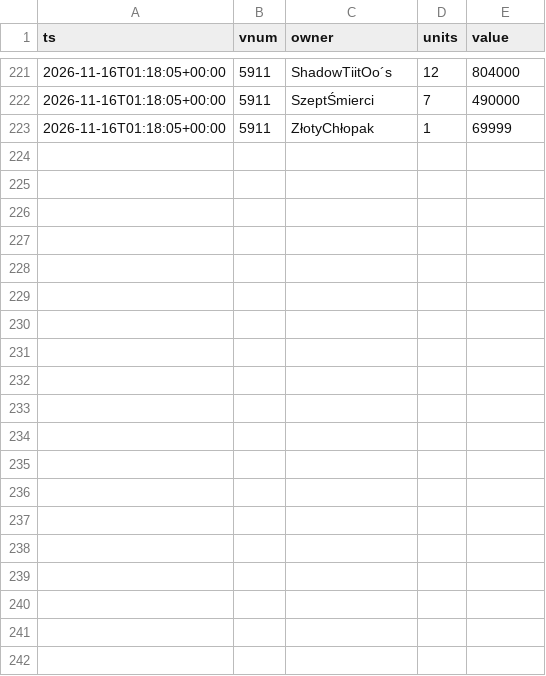
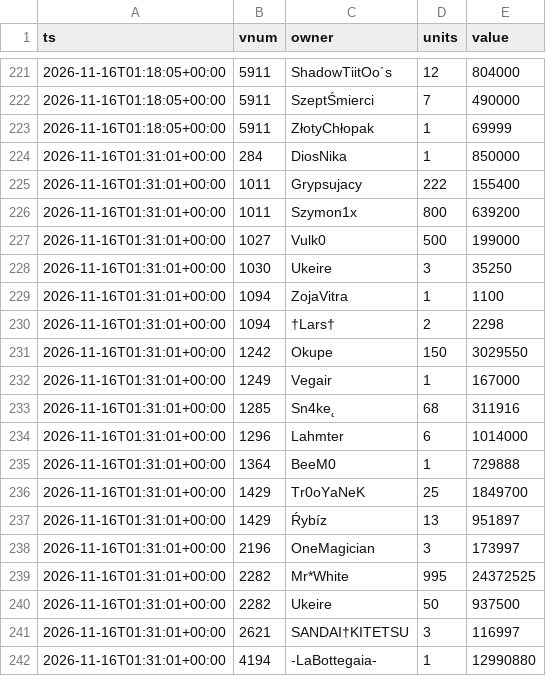
Before and after one commit to SantaCF/nosbazar-tracket, a CSV file: data/owners/2026-11-16.csv, drawn as a sheet; only a part is shown, gaps mark what is left out; the diff covers the shown part only.

```diff
--- a/data/owners/2026-11-16.csv
+++ b/data/owners/2026-11-16.csv
@@ -223 +223,20 @@ ts,vnum,owner,units,value
 2026-11-16T01:18:05+00:00,5911,ZłotyChłopak,1,69999
+2026-11-16T01:31:01+00:00,284,DiosNika,1,850000
+2026-11-16T01:31:01+00:00,1011,Grypsujacy,222,155400
+2026-11-16T01:31:01+00:00,1011,Szymon1x,800,639200
+2026-11-16T01:31:01+00:00,1027,Vulk0,500,199000
+2026-11-16T01:31:01+00:00,1030,Ukeire,3,35250
+2026-11-16T01:31:01+00:00,1094,ZojaVitra,1,1100
+2026-11-16T01:31:01+00:00,1094,†Lars†,2,2298
+2026-11-16T01:31:01+00:00,1242,Okupe,150,3029550
+2026-11-16T01:31:01+00:00,1249,Vegair,1,167000
+2026-11-16T01:31:01+00:00,1285,Sn4ke˛,68,311916
+2026-11-16T01:31:01+00:00,1296,Lahmter,6,1014000
+2026-11-16T01:31:01+00:00,1364,BeeM0,1,729888
+2026-11-16T01:31:01+00:00,1429,Tr0oYaNeK,25,1849700
+2026-11-16T01:31:01+00:00,1429,Ŕybíz,13,951897
+2026-11-16T01:31:01+00:00,2196,OneMagician,3,173997
+2026-11-16T01:31:01+00:00,2282,Mr*White,995,24372525
+2026-11-16T01:31:01+00:00,2282,Ukeire,50,937500
+2026-11-16T01:31:01+00:00,2621,SANDAI†KITETSU,3,116997
+2026-11-16T01:31:01+00:00,4194,-LaBottegaia-,1,12990880
```
Also changed, not shown: 12 added rows elsewhere in this file, data/flow.csv, data/latest.csv, 7 other files.
